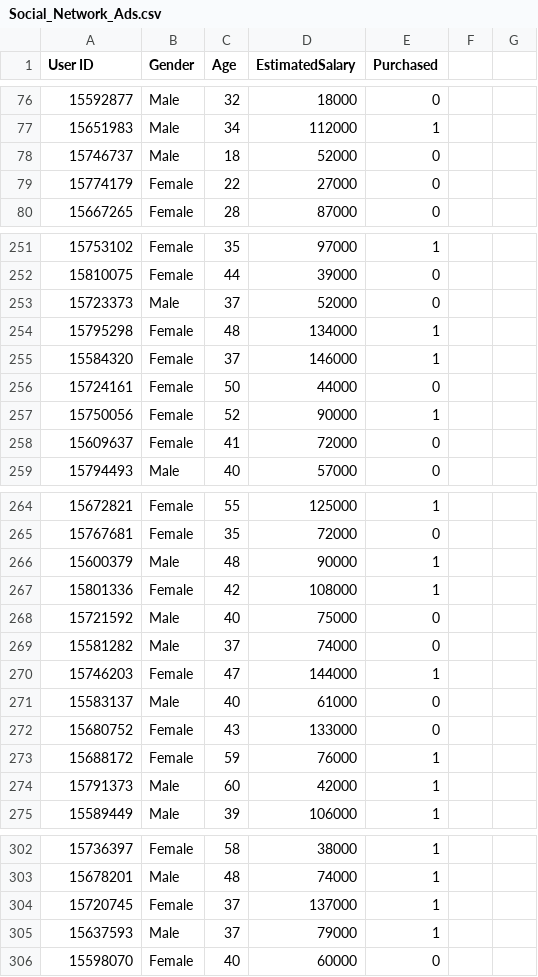
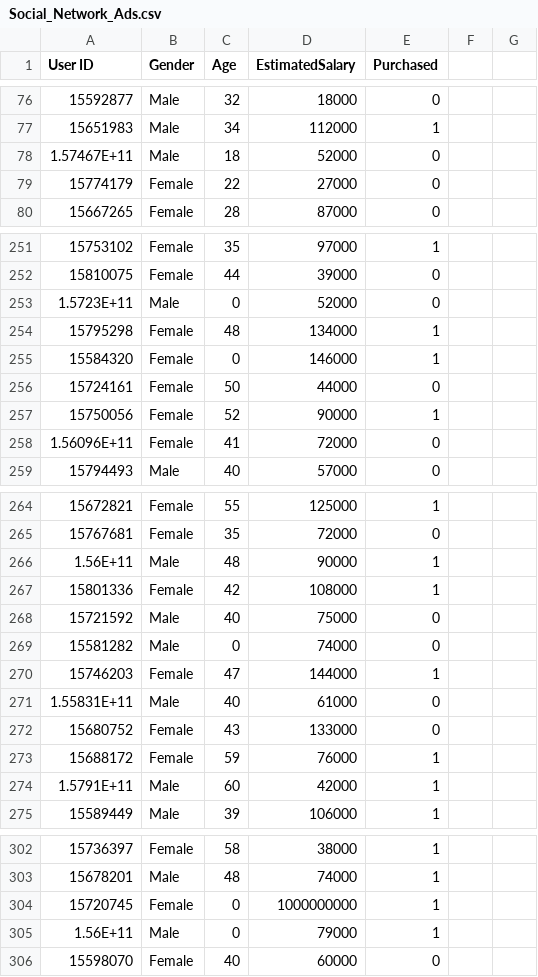
Before and after one commit to cshoaib05/Python_programs, a CSV file: ML Data/datasci-master/Final/classification/SVM/Social_Network_Ads.csv, drawn as a sheet; only a part is shown, gaps mark what is left out; the diff covers the shown part only.

```diff
--- a/ML Data/datasci-master/Final/classification/SVM/Social_Network_Ads.csv
+++ b/ML Data/datasci-master/Final/classification/SVM/Social_Network_Ads.csv
@@ -78 +78 @@ User ID,Gender,Age,EstimatedSalary,Purchased
-15746737,Male,18,52000,0
+1.57467E+11,Male,18,52000,0,,
@@ -253 +253 @@ User ID,Gender,Age,EstimatedSalary,Purchased
-15723373,Male,37,52000,0
+1.5723E+11,Male,0,52000,0,,
@@ -255 +255 @@ User ID,Gender,Age,EstimatedSalary,Purchased
-15584320,Female,37,146000,1
+15584320,Female,0,146000,1,,
@@ -258 +258 @@ User ID,Gender,Age,EstimatedSalary,Purchased
-15609637,Female,41,72000,0
+1.56096E+11,Female,41,72000,0,,
@@ -266 +266 @@ User ID,Gender,Age,EstimatedSalary,Purchased
-15600379,Male,48,90000,1
+1.56E+11,Male,48,90000,1,,
@@ -269 +269 @@ User ID,Gender,Age,EstimatedSalary,Purchased
-15581282,Male,37,74000,0
+15581282,Male,0,74000,0,,
@@ -271 +271 @@ User ID,Gender,Age,EstimatedSalary,Purchased
-15583137,Male,40,61000,0
+1.55831E+11,Male,40,61000,0,,
@@ -274 +274 @@ User ID,Gender,Age,EstimatedSalary,Purchased
-15791373,Male,60,42000,1
+1.5791E+11,Male,60,42000,1,,
@@ -304,2 +304,2 @@ User ID,Gender,Age,EstimatedSalary,Purchased
-15720745,Female,37,137000,1
-15637593,Male,37,79000,1
+15720745,Female,0,1000000000,1,,
+1.56E+11,Male,0,79000,1,,
```
Also changed, not shown: 32 edited cells elsewhere in this file, 6 other files.
